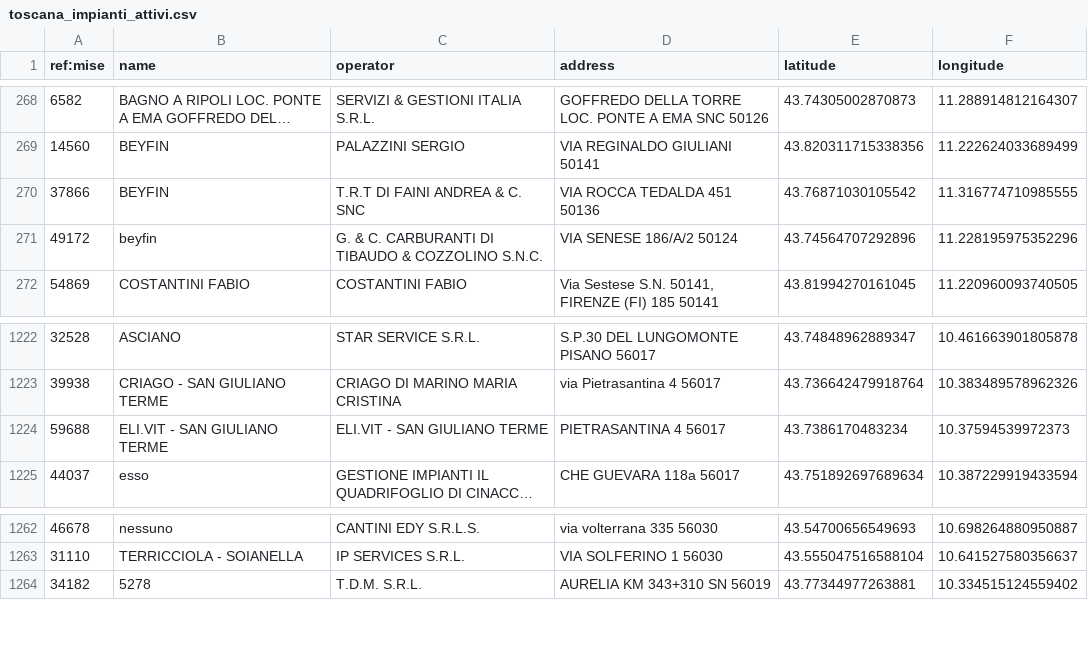
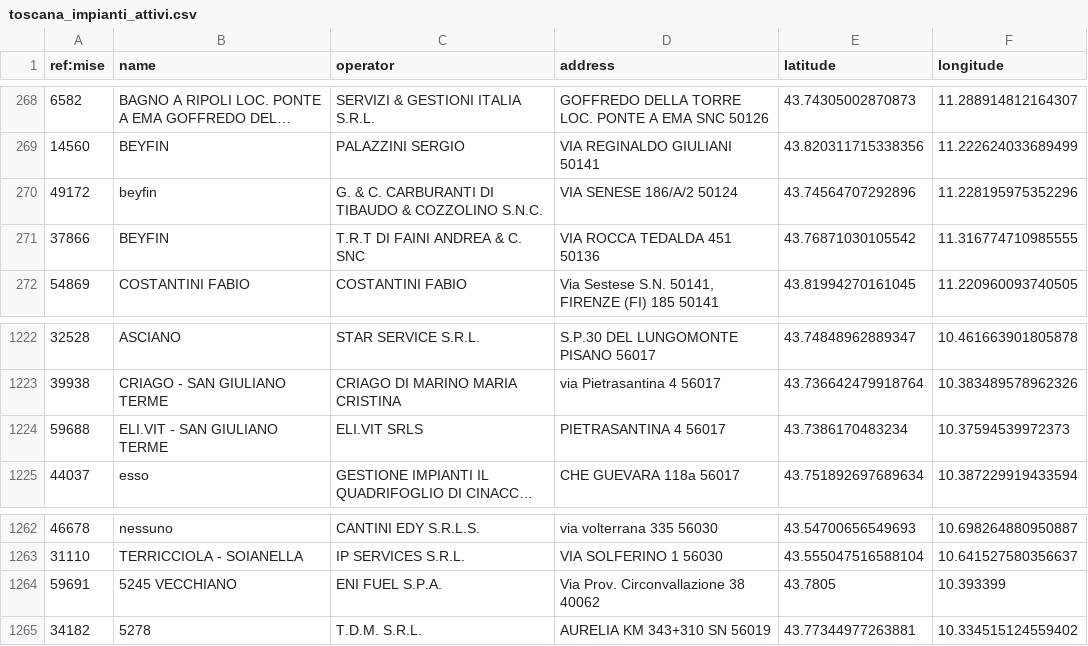
Before and after one commit to ricloy/stazionirifornimento, a CSV file: data/output/Toscana/toscana_impianti_attivi.csv, drawn as a sheet; only a part is shown, gaps mark what is left out; long unchanged cells end in …; the diff names each change by its address in the sheet, - before the commit and + after, or states it on an @@ line.

Commit message:
Latest data: 2024-11-15T07:36+00:00 (a total of 23638 fuel stations)

```diff
--- a/data/output/Toscana/toscana_impianti_attivi.csv
+++ b/data/output/Toscana/toscana_impianti_attivi.csv
@@ row 271 moved to row 270: 49172 @@
-C1224 (operator): ELI.VIT - SAN GIULIANO TERME
+C1224 (operator): ELI.VIT SRLS
+row 1264: 59691 | 5245 VECCHIANO | ENI FUEL S.P.A. | Via Prov. Circonvallazione 38 40062 | 43.7805 | 10.393399
```
Also changed, not shown: data/output/Abruzzo/abruzzo_impianti_attivi.csv, 2 other files.
